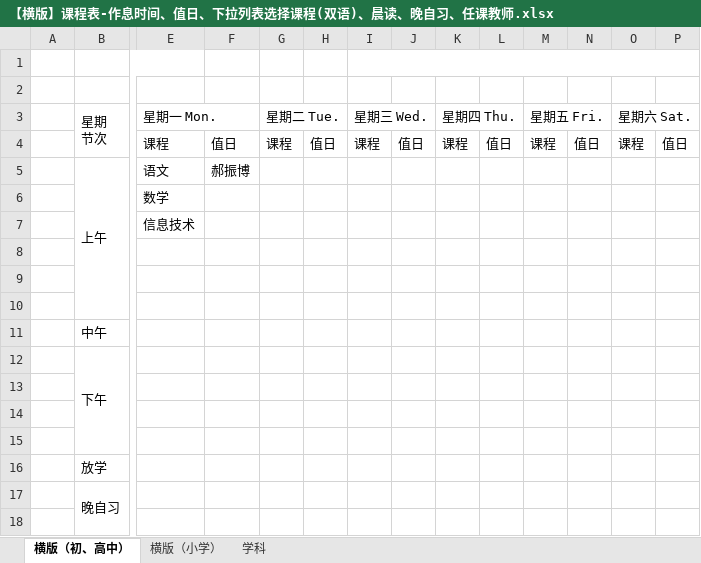
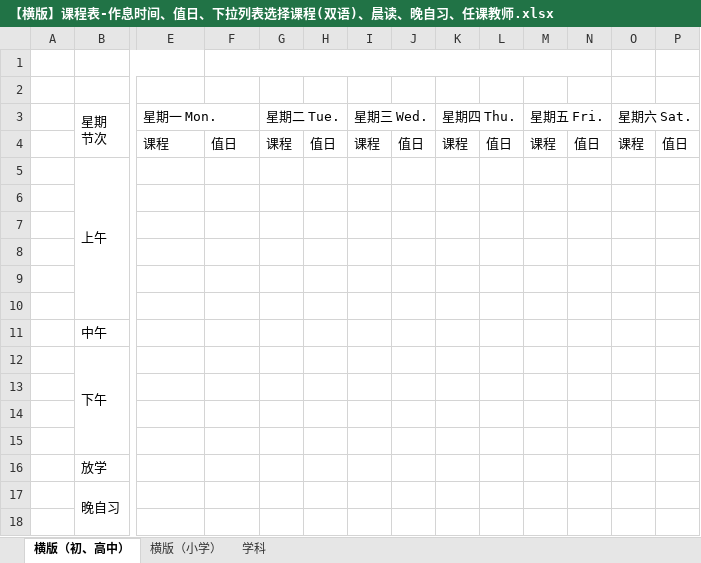
Before and after one commit to haowenbiao/AndroidProject, an Excel workbook: englishhao/稻壳/课程表/【横版】课程表-作息时间、值日、下拉列表选择课程(双语)、晨读、晚自习、任课教师.xlsx, sheet 横版（初、高中）, drawn as a sheet; only a part is shown, gaps mark what is left out; values as stored, in another font and other column widths than the file's, no cell formats; charts and pictures not drawn; the diff names each change by its address in the sheet, - before the commit and + after, or states it on an @@ line.

```diff
--- a/englishhao/稻壳/课程表/【横版】课程表-作息时间、值日、下拉列表选择课程(双语)、晨读、晚自习、任课教师.xlsx (sheet 横版（初、高中）)
+++ b/englishhao/稻壳/课程表/【横版】课程表-作息时间、值日、下拉列表选择课程(双语)、晨读、晚自习、任课教师.xlsx (sheet 横版（初、高中）)
+F1:N1 merged
-I1:R1 merged
-E5 (星期一 Mon.): 语文
+E5 (星期一 Mon.): (empty)
-F5: 郝振博
+F5: (empty)
-E6 (星期一 Mon.): 数学
+E6 (星期一 Mon.): (empty)
-E7 (星期一 Mon.): 信息技术
+E7 (星期一 Mon.): (empty)
```
Also changed, not shown: sheet 横版（小学）, cell formats, charts or pictures, englishhao/稻壳/课程表/【横版】课程表(作息时间、晨读、晚自习、任课教师、下拉列表选择课程).xlsx, englishhao/稻壳/课程表/【竖版】课程表(作息时间、晨读、晚自习、任课教师、下拉列表选择课程).xlsx, 7 other files.
